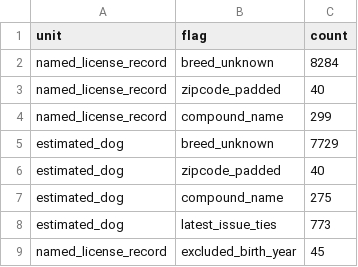
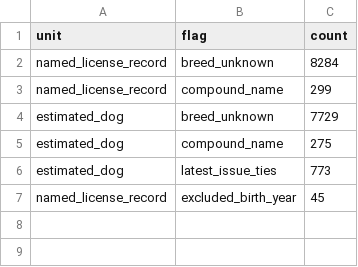
Before and after one commit to Barkonomics-DataWrangling/barkonomics-pet-names, a CSV file: data/derived/quality_flags.csv, drawn as a sheet.

Commit message:
data: simplify missing-name import and ZIP handling
Combine the six missing-name labels during import while retaining overall and per-ZIP missingness. Remove ZIP padding, its report flag and the separate label-count output: the selected NYC dogs already have five-digit ZIPs. Keep source spellings in the broader dog tables.

All 28 saved-file checks pass. The 92,541 selected dogs, comparison summaries and chart images are unchanged.

Refs: #1
Spike: dog-baby-name-data

```diff
--- a/data/derived/quality_flags.csv
+++ b/data/derived/quality_flags.csv
@@ -2,6 +2,4 @@ unit,flag,count
 named_license_record,breed_unknown,8284
-named_license_record,zipcode_padded,40
 named_license_record,compound_name,299
 estimated_dog,breed_unknown,7729
-estimated_dog,zipcode_padded,40
 estimated_dog,compound_name,275
```
Also changed, not shown: data/derived/income_exclusions.csv, data/derived/missing_names_by_zip.csv, 12 other files.
